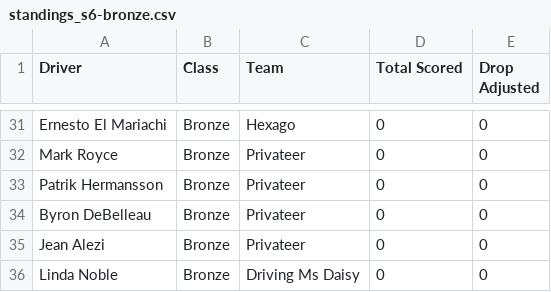
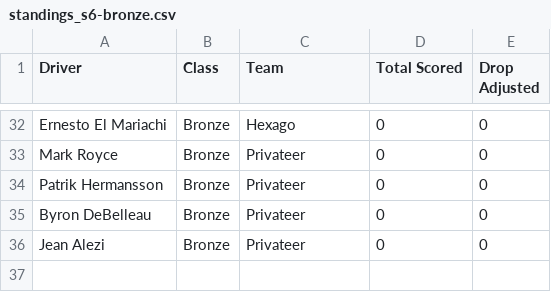
Before and after one commit to cyril-blanco/rpm-eu-gt3-series, a CSV file: assets/standings_s6-bronze.csv, drawn as a sheet; only a part is shown, gaps mark what is left out; the diff covers the shown part only.

```diff
--- a/assets/standings_s6-bronze.csv
+++ b/assets/standings_s6-bronze.csv
@@ -35,2 +36 @@ Byron DeBelleau,Bronze,Privateer,0,0
 Jean Alezi,Bronze,Privateer,0,0
-Linda Noble,Bronze,Driving Ms Daisy,0,0
```
Also changed, not shown: 9 added rows, 8 removed rows and 12 edited cells elsewhere in this file, assets/standings_s6-silver.csv, assets/standings_s6.csv, 5 other files.
